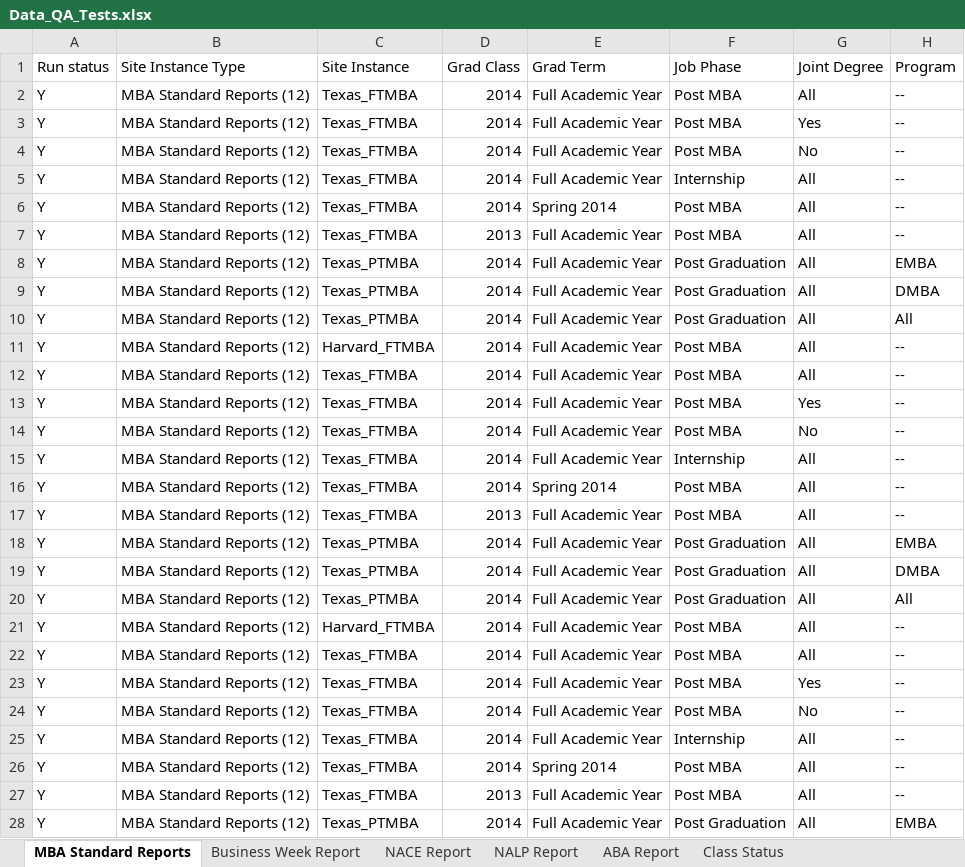
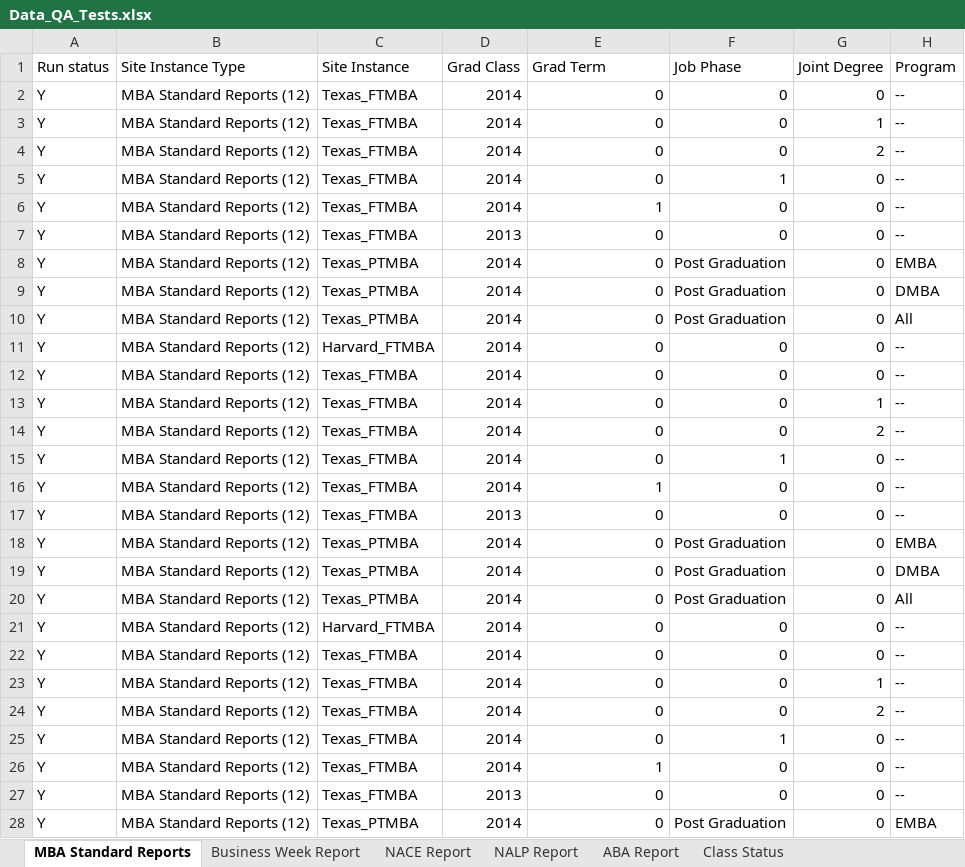
Before and after one commit to venugopal26/1220_local, an Excel workbook: excels/Data_QA_Tests.xlsx, sheet MBA Standard Reports, drawn as a sheet; only a part is shown; values as stored, in another font and other column widths than the file's, no cell formats; the diff covers the shown part only; the diff names each change by its address in the sheet, - before the commit and + after, or states it on an @@ line.

```diff
--- a/excels/Data_QA_Tests.xlsx (sheet MBA Standard Reports)
+++ b/excels/Data_QA_Tests.xlsx (sheet MBA Standard Reports)
-E2:E5 (Grad Term): Full Academic Year
+E2:E5 (Grad Term): 0
-F2:F4 (Job Phase): Post MBA
+F2:F4 (Job Phase): 0
-G2 (Joint Degree): All
+G2 (Joint Degree): 0
-G3 (Joint Degree): Yes
+G3 (Joint Degree): 1
-G4 (Joint Degree): No
+G4 (Joint Degree): 2
-F5 (Job Phase): Internship
+F5 (Job Phase): 1
-G5:G12 (Joint Degree): All
+G5:G12 (Joint Degree): 0
-E6 (Grad Term): Spring 2014
+E6 (Grad Term): 1
-F6:F7 (Job Phase): Post MBA
+F6:F7 (Job Phase): 0
-E7:E15 (Grad Term): Full Academic Year
+E7:E15 (Grad Term): 0
-F11:F14 (Job Phase): Post MBA
+F11:F14 (Job Phase): 0
-G13 (Joint Degree): Yes
+G13 (Joint Degree): 1
-G14 (Joint Degree): No
+G14 (Joint Degree): 2
-F15 (Job Phase): Internship
+F15 (Job Phase): 1
-G15:G22 (Joint Degree): All
+G15:G22 (Joint Degree): 0
-E16 (Grad Term): Spring 2014
+E16 (Grad Term): 1
-F16:F17 (Job Phase): Post MBA
+F16:F17 (Job Phase): 0
-E17:E25 (Grad Term): Full Academic Year
+E17:E25 (Grad Term): 0
-F21:F24 (Job Phase): Post MBA
+F21:F24 (Job Phase): 0
-G23 (Joint Degree): Yes
+G23 (Joint Degree): 1
-G24 (Joint Degree): No
+G24 (Joint Degree): 2
-F25 (Job Phase): Internship
+F25 (Job Phase): 1
-G25:G28 (Joint Degree): All
+G25:G28 (Joint Degree): 0
-E26 (Grad Term): Spring 2014
+E26 (Grad Term): 1
-F26:F27 (Job Phase): Post MBA
+F26:F27 (Job Phase): 0
-E27:E28 (Grad Term): Full Academic Year
+E27:E28 (Grad Term): 0
```
Also changed, not shown: 250 edited cells elsewhere in this sheet, sheet Class Status, sheet NALP Report, sheet NACE Report, sheet ABA Report, sheet Business Week Report, cell formats, 14 other files.
